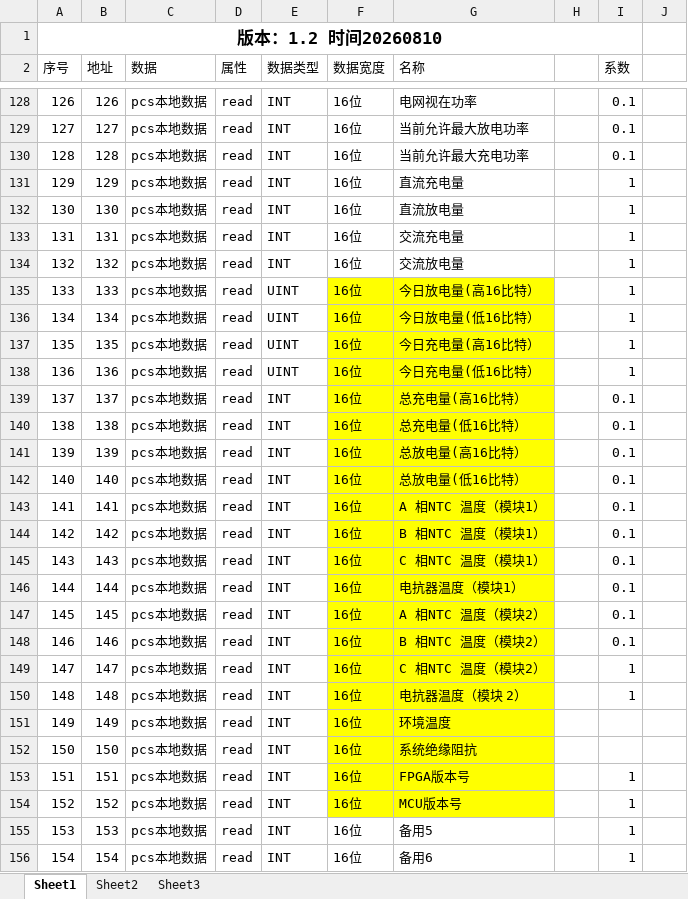
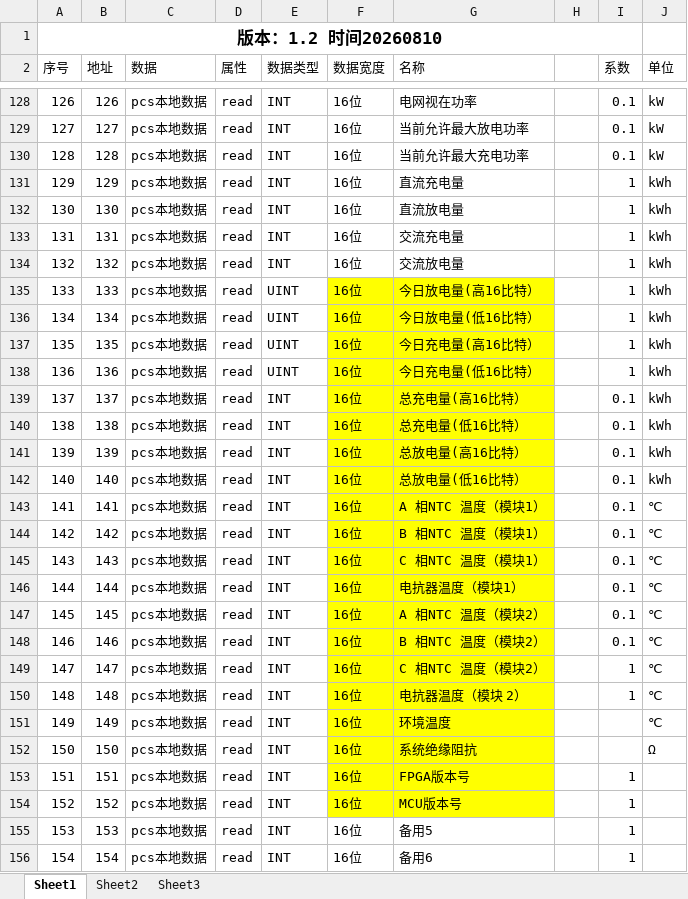
Before and after one commit to dongtianshu123/ems_win, an Excel workbook: EMS通信点表V1.2.xlsx, sheet Sheet1, drawn as a sheet; only a part is shown, gaps mark what is left out; values as stored, in another font and other column widths than the file's, no borders; the diff covers the shown part only; the diff names each change by its address in the sheet, - before the commit and + after, or states it on an @@ line.

```diff
--- a/EMS通信点表V1.2.xlsx (sheet Sheet1)
+++ b/EMS通信点表V1.2.xlsx (sheet Sheet1)
-J2: (empty)
+J2: 单位
-J128:J130 (单位): (empty)
+J128:J130 (单位): kW
-J131:J142 (单位): (empty)
+J131:J142 (单位): kWh
-J143:J151 (单位): (empty)
+J143:J151 (单位): ℃
-J152 (单位): (empty)
+J152 (单位): Ω
```
Also changed, not shown: 75 edited cells elsewhere in this sheet, 13 other files.
